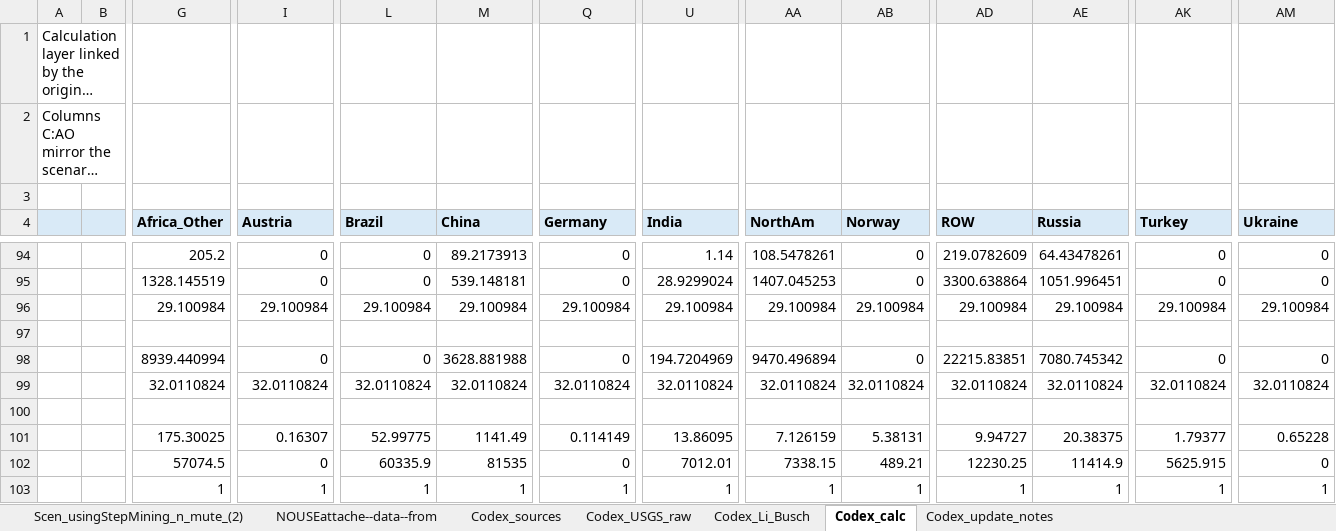
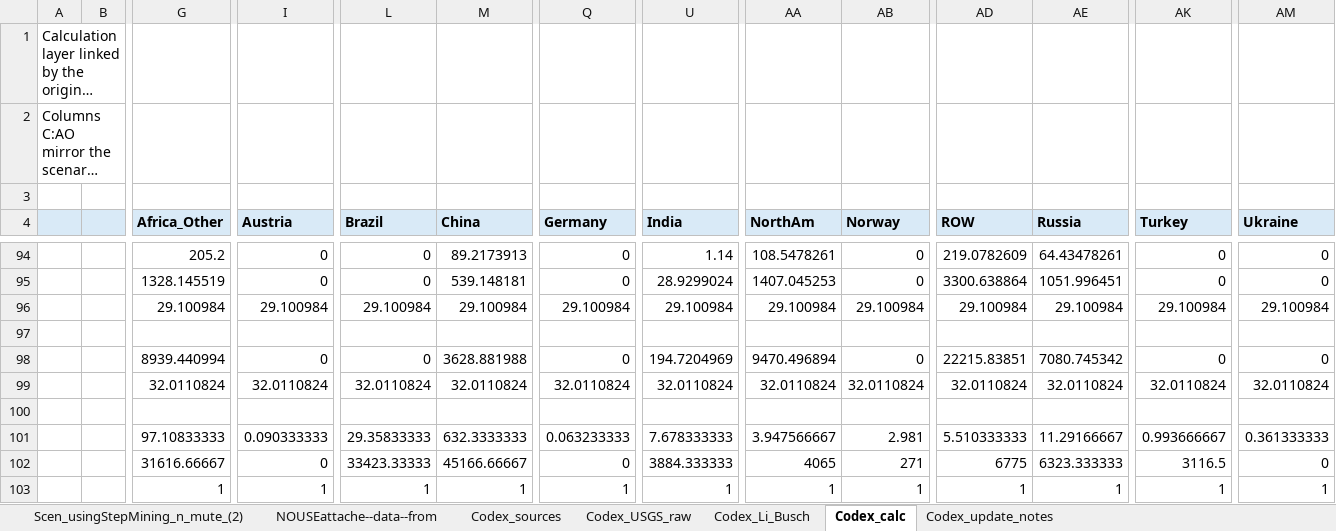
Before and after one commit to seanli12354/KiNESYS_BattCircularity-main, an Excel workbook: SuppXLS/Scen_usingStepMining_n_mute_original_Min2.xlsx, sheet Codex_calc, drawn as a sheet; only a part is shown, gaps mark what is left out; long unchanged cells end in …; values as stored, in another font and other column widths than the file's, no borders; the diff covers the shown part only; the diff names each change by its address in the sheet, - before the commit and + after, or states it on an @@ line.

```diff
--- a/SuppXLS/Scen_usingStepMining_n_mute_original_Min2.xlsx (sheet Codex_calc)
+++ b/SuppXLS/Scen_usingStepMining_n_mute_original_Min2.xlsx (sheet Codex_calc)
-G101 (Africa_Other): 175.30025
+G101 (Africa_Other): 97.10833333
-I101 (Austria): 0.16307
+I101 (Austria): 0.090333333
-L101 (Brazil): 52.99775
+L101 (Brazil): 29.35833333
-M101 (China): 1141.49
+M101 (China): 632.3333333
-Q101 (Germany): 0.114149
+Q101 (Germany): 0.063233333
-U101 (India): 13.86095
+U101 (India): 7.678333333
-AA101 (NorthAm): 7.126159
+AA101 (NorthAm): 3.947566667
-AB101 (Norway): 5.38131
+AB101 (Norway): 2.981
-AD101 (ROW): 9.94727
+AD101 (ROW): 5.510333333
-AE101 (Russia): 20.38375
+AE101 (Russia): 11.29166667
-AK101 (Turkey): 1.79377
+AK101 (Turkey): 0.993666667
-AM101 (Ukraine): 0.65228
+AM101 (Ukraine): 0.361333333
-G102 (Africa_Other): 57074.5
+G102 (Africa_Other): 31616.66667
-L102 (Brazil): 60335.9
+L102 (Brazil): 33423.33333
-M102 (China): 81535
+M102 (China): 45166.66667
-U102 (India): 7012.01
+U102 (India): 3884.333333
-AA102 (NorthAm): 7338.15
+AA102 (NorthAm): 4065
-AB102 (Norway): 489.21
+AB102 (Norway): 271
-AD102 (ROW): 12230.25
+AD102 (ROW): 6775
-AE102 (Russia): 11414.9
+AE102 (Russia): 6323.333333
-AK102 (Turkey): 5625.915
+AK102 (Turkey): 3116.5
```
Also changed, not shown: 30 edited cells elsewhere in this sheet, sheet Scen_usingStepMining_n_mute_(2), sheet Codex_sources, SuppXLS/Scen_NZE.xlsx, SuppXLS/Scen_dem-Base_KS_setup.xlsx, 4 other files.
